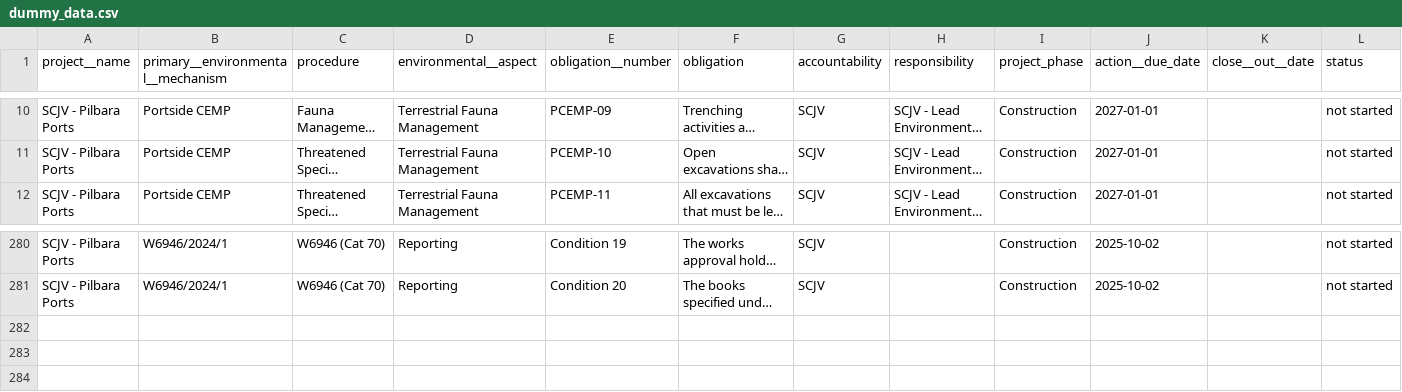
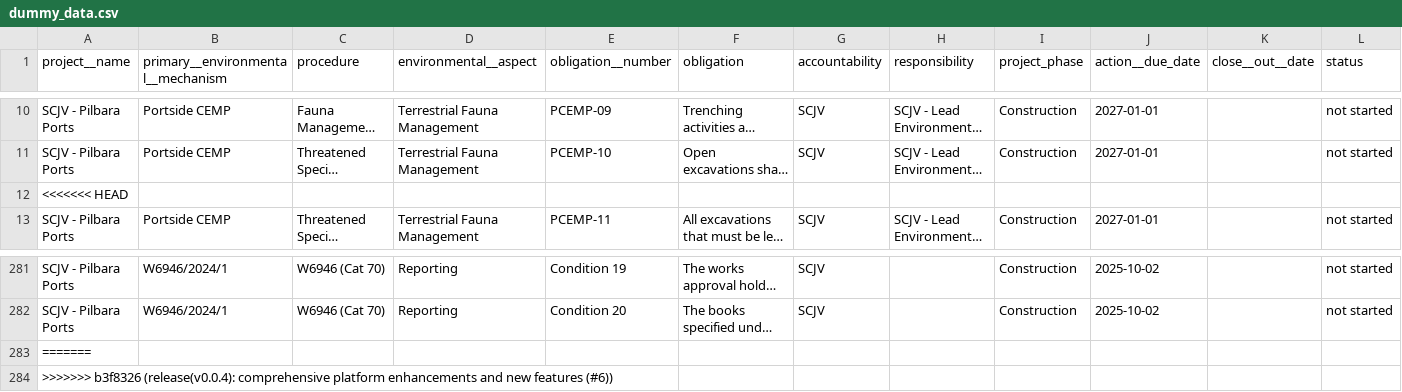
Before and after one commit to niyati-dot/dev_greenova, a CSV file: greenova/dummy_data.csv, drawn as a sheet; only a part is shown, gaps mark what is left out; long unchanged cells end in …; rows hold the shown columns only; the diff names each change by its address in the sheet, - before the commit and + after, or states it on an @@ line.

```diff
--- a/greenova/dummy_data.csv
+++ b/greenova/dummy_data.csv
+row 12: <<<<<<< HEAD
+row 283: =======
+row 284: >>>>>>> b3f8326 (release(v0.0.4): comprehensive platform enhancements and new features (#6))
```
Also changed, not shown: 36 other files.
